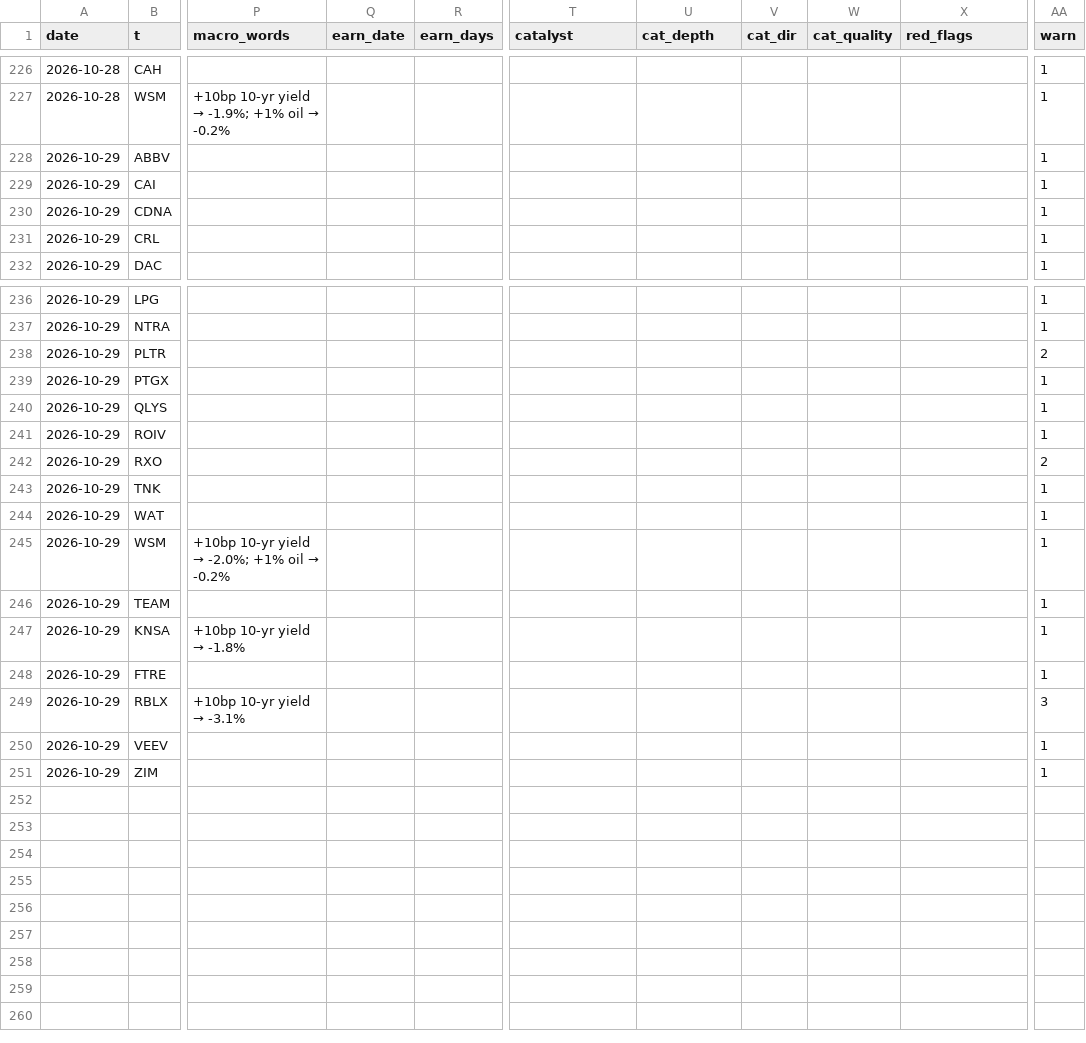
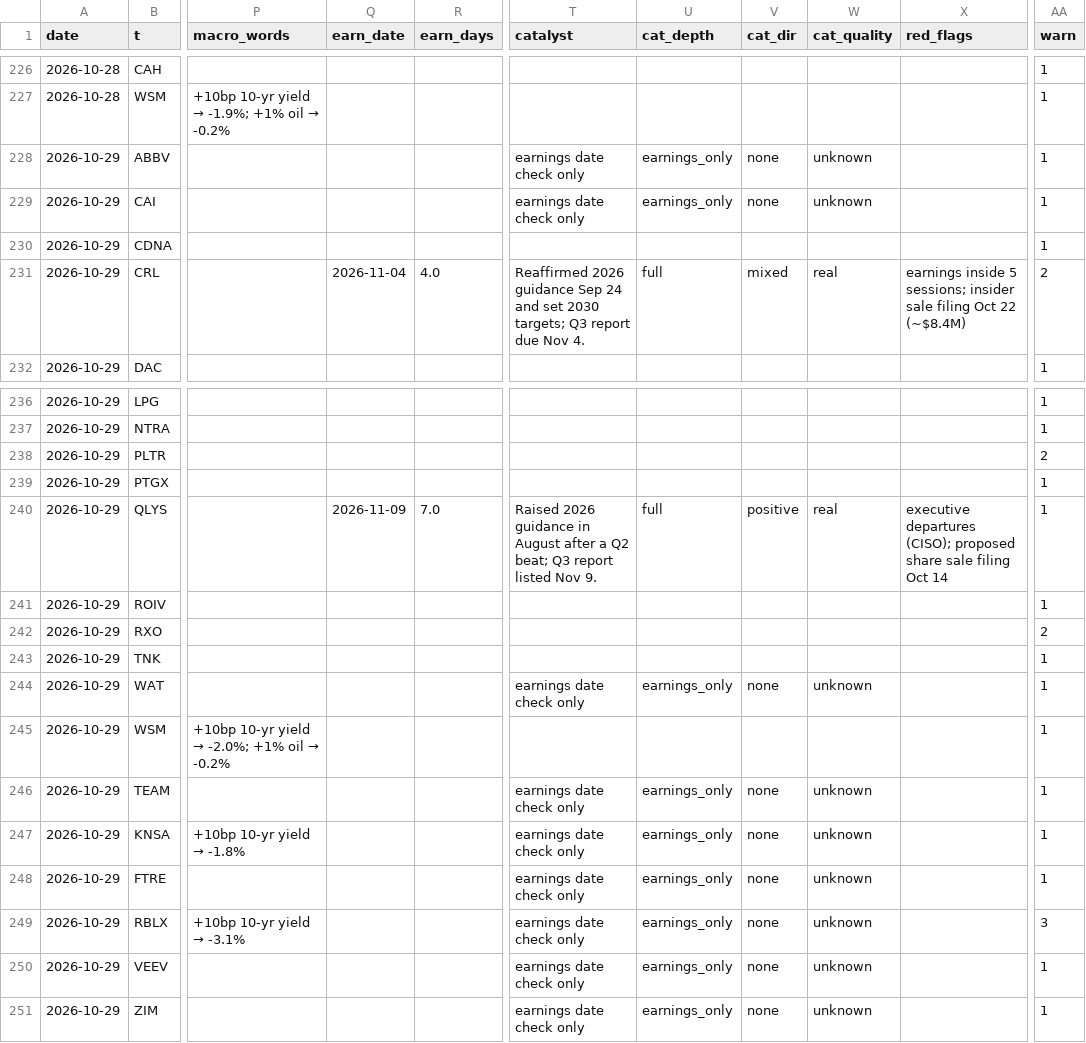
Before and after one commit to az123-stack/breadth-monitor, a CSV file: data/decision_log.csv, drawn as a sheet; only a part is shown, gaps mark what is left out; the diff names each change by its address in the sheet, - before the commit and + after, or states it on an @@ line.

```diff
--- a/data/decision_log.csv
+++ b/data/decision_log.csv
-T228:T229 (catalyst): (empty)
+T228:T229 (catalyst): earnings date check only
-U228:U229 (cat_depth): (empty)
+U228:U229 (cat_depth): earnings_only
-V228:V229 (cat_dir): (empty)
+V228:V229 (cat_dir): none
-W228:W229 (cat_quality): (empty)
+W228:W229 (cat_quality): unknown
-Q231 (earn_date): (empty)
+Q231 (earn_date): 2026-11-04
-R231 (earn_days): (empty)
+R231 (earn_days): 4.0
-T231 (catalyst): (empty)
+T231 (catalyst): Reaffirmed 2026 guidance Sep 24 and set 2030 targets; Q3 report due Nov 4.
-U231 (cat_depth): (empty)
+U231 (cat_depth): full
-V231 (cat_dir): (empty)
+V231 (cat_dir): mixed
-W231 (cat_quality): (empty)
+W231 (cat_quality): real
-X231 (red_flags): (empty)
+X231 (red_flags): earnings inside 5 sessions; insider sale filing Oct 22 (~$8.4M)
-AA231 (warn): 1
+AA231 (warn): 2
-Q240 (earn_date): (empty)
+Q240 (earn_date): 2026-11-09
-R240 (earn_days): (empty)
+R240 (earn_days): 7.0
-T240 (catalyst): (empty)
+T240 (catalyst): Raised 2026 guidance in August after a Q2 beat; Q3 report listed Nov 9.
-U240 (cat_depth): (empty)
+U240 (cat_depth): full
-V240 (cat_dir): (empty)
+V240 (cat_dir): positive
-W240 (cat_quality): (empty)
+W240 (cat_quality): real
-X240 (red_flags): (empty)
+X240 (red_flags): executive departures (CISO); proposed share sale filing Oct 14
-T244 (catalyst): (empty)
+T244 (catalyst): earnings date check only
-U244 (cat_depth): (empty)
+U244 (cat_depth): earnings_only
-V244 (cat_dir): (empty)
+V244 (cat_dir): none
-W244 (cat_quality): (empty)
+W244 (cat_quality): unknown
-T246:T251 (catalyst): (empty)
+T246:T251 (catalyst): earnings date check only
-U246:U251 (cat_depth): (empty)
+U246:U251 (cat_depth): earnings_only
-V246:V251 (cat_dir): (empty)
+V246:V251 (cat_dir): none
-W246:W251 (cat_quality): (empty)
+W246:W251 (cat_quality): unknown
```
Also changed, not shown: 4 other files.
